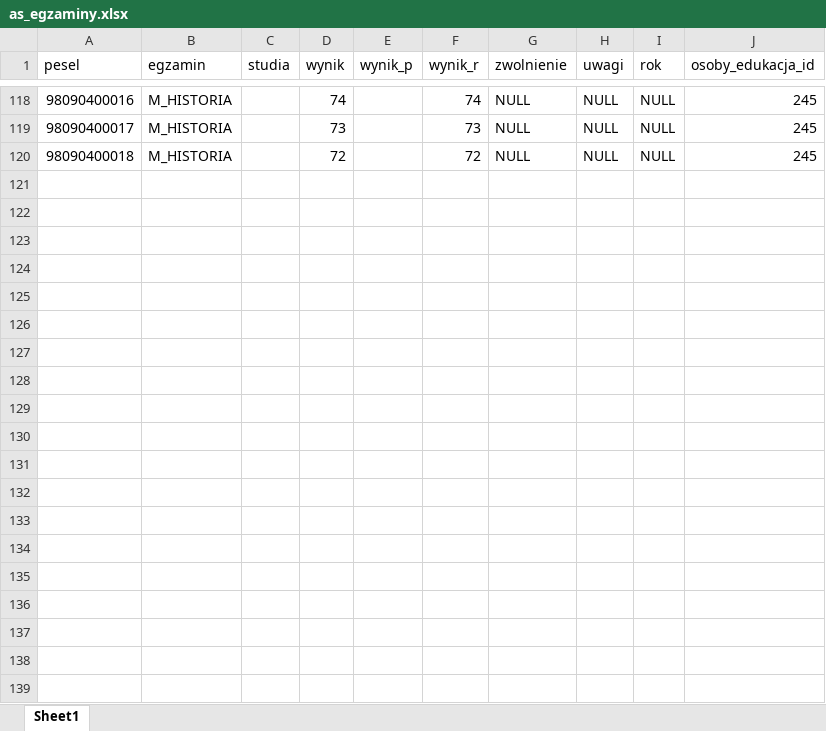
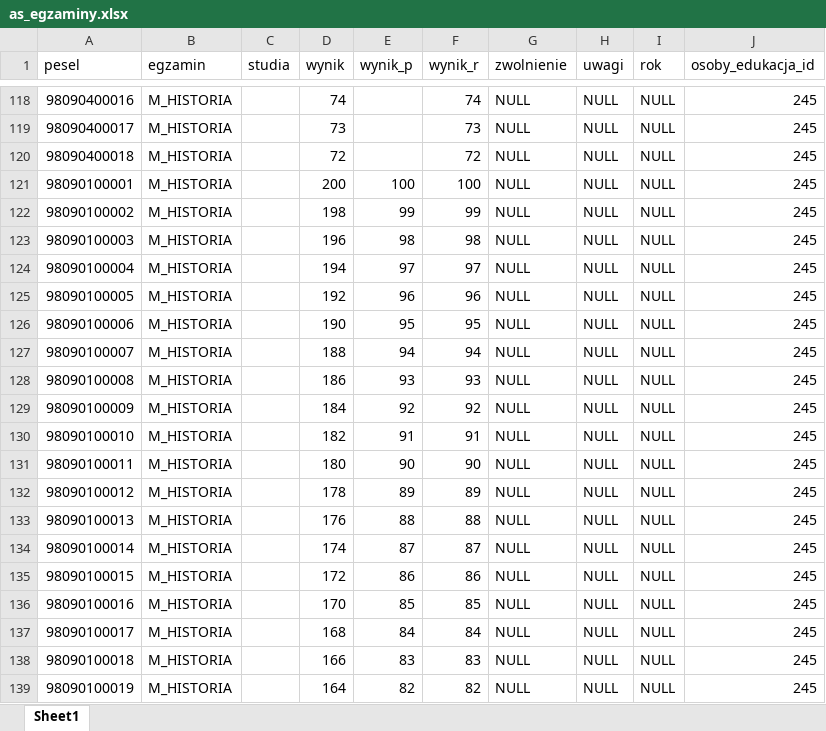
Before and after one commit to ZajacT/ASIA1, an Excel workbook: inst/as_egzaminy.xlsx, sheet Sheet1, drawn as a sheet; only a part is shown, gaps mark what is left out; values as stored, in another font and other column widths than the file's, no borders; the diff covers the shown part only; the diff names each change by its address in the sheet, - before the commit and + after, or states it on an @@ line.

```diff
--- a/inst/as_egzaminy.xlsx (sheet Sheet1)
+++ b/inst/as_egzaminy.xlsx (sheet Sheet1)
+row 121: 98090100001 | M_HISTORIA |  | 200 | 100 | 100 | NULL | NULL | NULL | 245
+row 122: 98090100002 | M_HISTORIA |  | 198 | 99 | 99 | NULL | NULL | NULL | 245
+row 123: 98090100003 | M_HISTORIA |  | 196 | 98 | 98 | NULL | NULL | NULL | 245
+row 124: 98090100004 | M_HISTORIA |  | 194 | 97 | 97 | NULL | NULL | NULL | 245
+row 125: 98090100005 | M_HISTORIA |  | 192 | 96 | 96 | NULL | NULL | NULL | 245
+row 126: 98090100006 | M_HISTORIA |  | 190 | 95 | 95 | NULL | NULL | NULL | 245
+row 127: 98090100007 | M_HISTORIA |  | 188 | 94 | 94 | NULL | NULL | NULL | 245
+row 128: 98090100008 | M_HISTORIA |  | 186 | 93 | 93 | NULL | NULL | NULL | 245
+row 129: 98090100009 | M_HISTORIA |  | 184 | 92 | 92 | NULL | NULL | NULL | 245
+row 130: 98090100010 | M_HISTORIA |  | 182 | 91 | 91 | NULL | NULL | NULL | 245
+row 131: 98090100011 | M_HISTORIA |  | 180 | 90 | 90 | NULL | NULL | NULL | 245
+row 132: 98090100012 | M_HISTORIA |  | 178 | 89 | 89 | NULL | NULL | NULL | 245
+row 133: 98090100013 | M_HISTORIA |  | 176 | 88 | 88 | NULL | NULL | NULL | 245
+row 134: 98090100014 | M_HISTORIA |  | 174 | 87 | 87 | NULL | NULL | NULL | 245
+row 135: 98090100015 | M_HISTORIA |  | 172 | 86 | 86 | NULL | NULL | NULL | 245
+row 136: 98090100016 | M_HISTORIA |  | 170 | 85 | 85 | NULL | NULL | NULL | 245
+row 137: 98090100017 | M_HISTORIA |  | 168 | 84 | 84 | NULL | NULL | NULL | 245
+row 138: 98090100018 | M_HISTORIA |  | 166 | 83 | 83 | NULL | NULL | NULL | 245
+row 139: 98090100019 | M_HISTORIA |  | 164 | 82 | 82 | NULL | NULL | NULL | 245
```
Also changed, not shown: 11 added rows and 60 edited cells elsewhere in this sheet, 1 other file.
